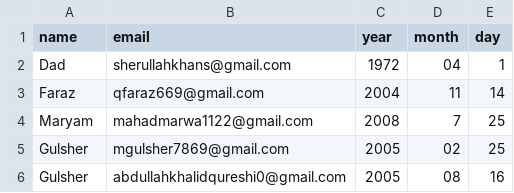
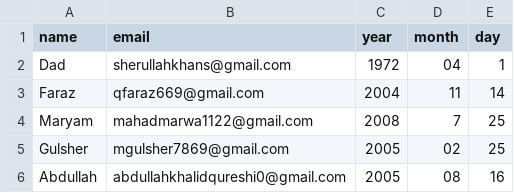
Before and after one commit to MuhammadGulsher11/birthday-wisher, a CSV file: birthdays.csv, drawn as a sheet.

Commit message:
Update birthdays.csv

```diff
--- a/birthdays.csv
+++ b/birthdays.csv
@@ -5,2 +5,2 @@ Maryam,mahadmarwa1122@gmail.com,2008,7,25
 Gulsher,mgulsher7869@gmail.com,2005,02,25
-Gulsher,abdullahkhalidqureshi0@gmail.com,2005,08,16
+Abdullah,abdullahkhalidqureshi0@gmail.com,2005,08,16
```
